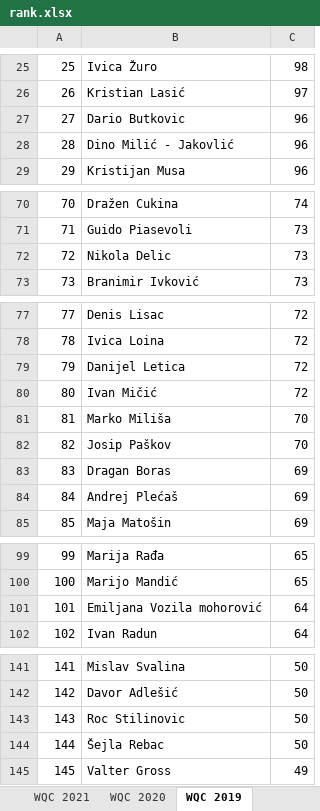
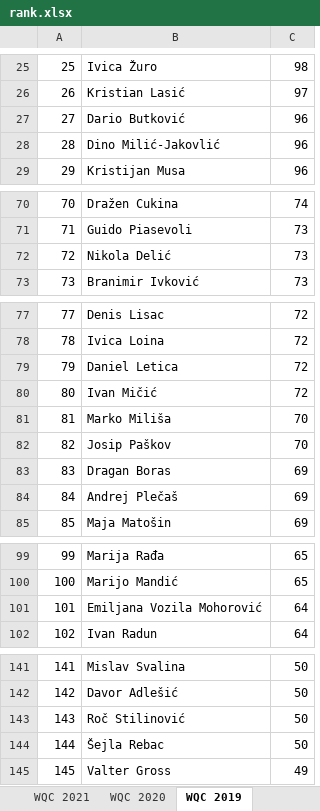
Before and after one commit to git-nt/croatian-quiz-scores, an Excel workbook: rank.xlsx, sheet WQC 2019, drawn as a sheet; only a part is shown, gaps mark what is left out; values as stored, in another font and other column widths than the file's, no borders; the diff names each change by its address in the sheet, - before the commit and + after, or states it on an @@ line.

```diff
--- a/rank.xlsx (sheet WQC 2019)
+++ b/rank.xlsx (sheet WQC 2019)
-B27: Dario Butkovic
+B27: Dario Butković
-B28: Dino Milić - Jakovlić
+B28: Dino Milić-Jakovlić
-B72: Nikola Delic
+B72: Nikola Delić
-B79: Danijel Letica
+B79: Daniel Letica
-B84: Andrej Plećaš
+B84: Andrej Plečaš
-B101: Emiljana Vozila mohorović
+B101: Emiljana Vozila Mohorović
-B143: Roc Stilinovic
+B143: Roč Stilinović
```
Also changed, not shown: sheet WQC 2016, sheet WQC 2015, sheet MMM 2024, sheet WQC 2017, sheet WQC 2018, sheet Osijek Open 2025, 24 more sheets, 4 other files.
